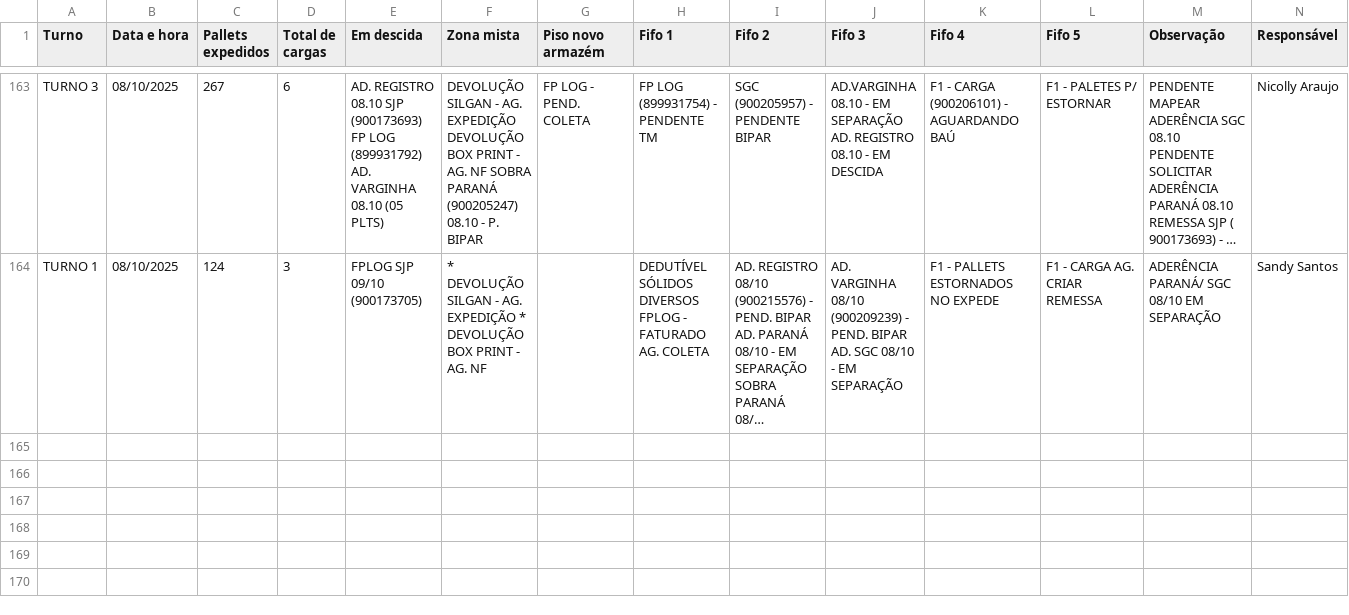
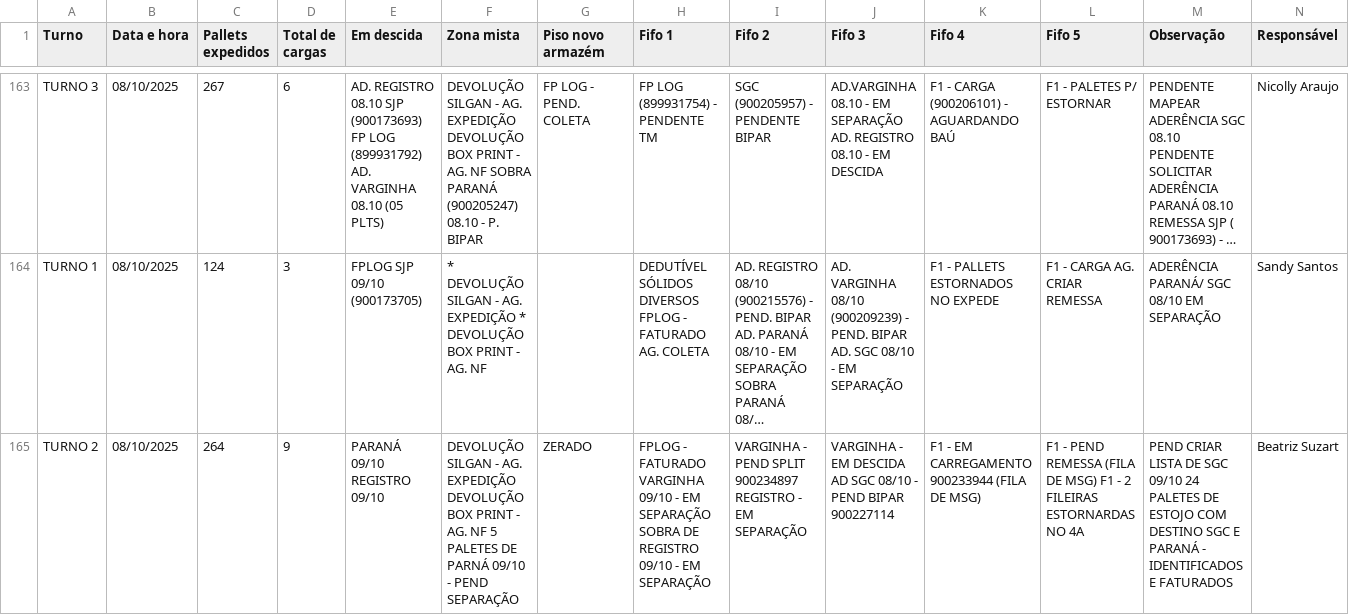
Before and after one commit to RelatorioGeral-Log-CAM/PassagemDeTurno, a TSV file: expedicao-data.tsv, drawn as a sheet; only a part is shown, gaps mark what is left out; long unchanged cells end in …; rows hold the shown columns only; the diff covers the shown part only; the diff names each change by its address in the sheet, - before the commit and + after, or states it on an @@ line.

```diff
--- a/expedicao-data.tsv
+++ b/expedicao-data.tsv
+row 165: TURNO 2 | 08/10/2025 | 264 | 9 | PARANÁ 09/10 REGISTRO 09/10 | DEVOLUÇÃO SILGAN - AG. EXPEDIÇÃO DEVOLUÇÃO BOX PRINT - AG. NF 5 PALETES DE PARNÁ 09/10 - PEND SEPARAÇÃO | ZERADO | FPLOG - FATURADO VARGINHA 09/10 - EM SEPARAÇÃO SOBRA DE REGISTRO 09/10 - EM SEPARAÇÃO | VARGINHA - PEND SPLIT 900234897 REGISTRO - EM SEPARAÇÃO | VARGINHA - EM DESCIDA AD SGC 08/10 - PEND BIPAR 900227114 | F1 - EM CARREGAMENTO 900233944 (FILA DE MSG) | F1 - PEND REMESSA (FILA DE MSG) F1 - 2 FILEIRAS ESTORNARDAS NO 4A | PEND CRIAR LISTA DE SGC 09/10 24 PALETES DE ESTOJO COM DESTINO SGC E PARANÁ - IDENTIFICADOS E FATURADOS | Beatriz Suzart
```
Also changed, not shown: 1 added row elsewhere in this file, armazem-estojos-data.tsv, expedicao-hora-hora-data.tsv, 3 other files.
